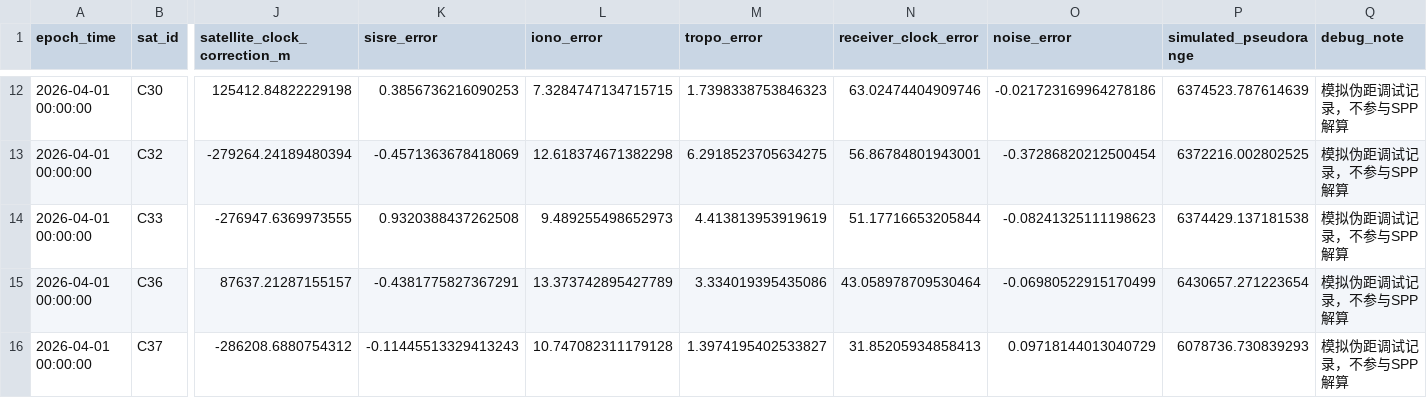
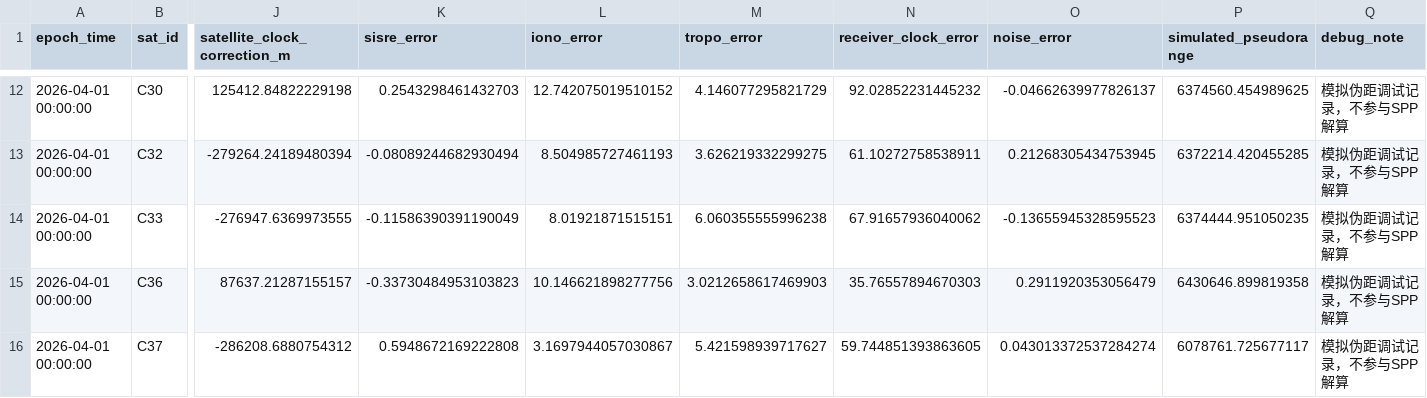
Before and after one commit to bianrui615/AAA, a CSV file: outputs/basic/module2_pseudorange_correction_debug.csv, drawn as a sheet; only a part is shown, gaps mark what is left out; the diff covers the shown part only; the diff names each change by its address in the sheet, - before the commit and + after, or states it on an @@ line.

```diff
--- a/outputs/basic/module2_pseudorange_correction_debug.csv
+++ b/outputs/basic/module2_pseudorange_correction_debug.csv
-K12 (sisre_error): 0.3856736216090253
+K12 (sisre_error): 0.2543298461432703
-L12 (iono_error): 7.3284747134715715
+L12 (iono_error): 12.742075019510152
-M12 (tropo_error): 1.7398338753846323
+M12 (tropo_error): 4.146077295821729
-N12 (receiver_clock_error): 63.02474404909746
+N12 (receiver_clock_error): 92.02852231445232
-O12 (noise_error): -0.021723169964278186
+O12 (noise_error): -0.04662639977826137
-P12 (simulated_pseudorange): 6374523.787614639
+P12 (simulated_pseudorange): 6374560.454989625
-K13 (sisre_error): -0.4571363678418069
+K13 (sisre_error): -0.08089244682930494
-L13 (iono_error): 12.618374671382298
+L13 (iono_error): 8.504985727461193
-M13 (tropo_error): 6.2918523705634275
+M13 (tropo_error): 3.626219332299275
-N13 (receiver_clock_error): 56.86784801943001
+N13 (receiver_clock_error): 61.10272758538911
-O13 (noise_error): -0.37286820212500454
+O13 (noise_error): 0.21268305434753945
-P13 (simulated_pseudorange): 6372216.002802525
+P13 (simulated_pseudorange): 6372214.420455285
-K14 (sisre_error): 0.9320388437262508
+K14 (sisre_error): -0.11586390391190049
-L14 (iono_error): 9.489255498652973
+L14 (iono_error): 8.01921871515151
-M14 (tropo_error): 4.413813953919619
+M14 (tropo_error): 6.060355555996238
-N14 (receiver_clock_error): 51.17716653205844
+N14 (receiver_clock_error): 67.91657936040062
-O14 (noise_error): -0.08241325111198623
+O14 (noise_error): -0.13655945328595523
-P14 (simulated_pseudorange): 6374429.137181538
+P14 (simulated_pseudorange): 6374444.951050235
-K15 (sisre_error): -0.4381775827367291
+K15 (sisre_error): -0.33730484953103823
-L15 (iono_error): 13.373742895427789
+L15 (iono_error): 10.146621898277756
-M15 (tropo_error): 3.334019395435086
+M15 (tropo_error): 3.0212658617469903
-N15 (receiver_clock_error): 43.058978709530464
+N15 (receiver_clock_error): 35.76557894670303
-O15 (noise_error): -0.06980522915170499
+O15 (noise_error): 0.2911920353056479
-P15 (simulated_pseudorange): 6430657.271223654
+P15 (simulated_pseudorange): 6430646.899819358
-K16 (sisre_error): -0.11445513329413243
+K16 (sisre_error): 0.5948672169222808
-L16 (iono_error): 10.747082311179128
+L16 (iono_error): 3.1697944057030867
-M16 (tropo_error): 1.3974195402533827
+M16 (tropo_error): 5.421598939717627
-N16 (receiver_clock_error): 31.85205934858413
+N16 (receiver_clock_error): 59.744851393863605
-O16 (noise_error): 0.09718144013040729
+O16 (noise_error): 0.043013372537284274
-P16 (simulated_pseudorange): 6078736.730839293
+P16 (simulated_pseudorange): 6078761.725677117
```
Also changed, not shown: 132 edited cells elsewhere in this file, outputs/basic/module4_continuous_position_results.csv, outputs/basic/module5_multi_scenario_summary.csv, 27 other files.
